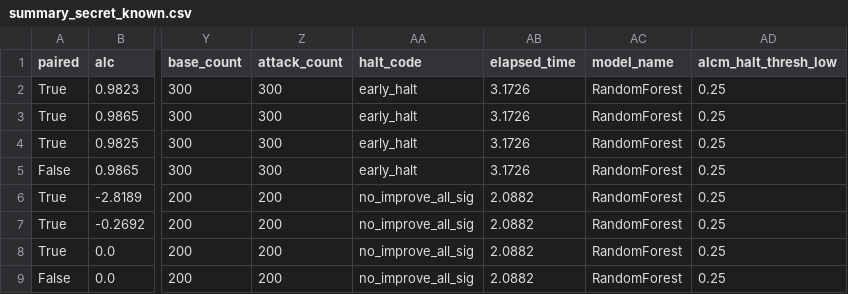
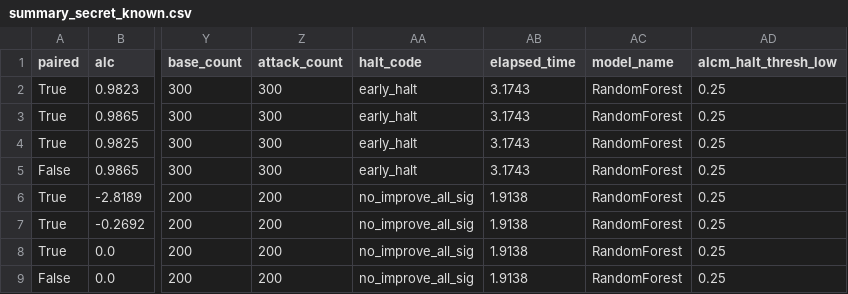
Before and after one commit to yoid2000/anonymity_loss_coefficient, a CSV file: scripts/generic_example_files/summary_secret_known.csv, drawn as a sheet; only a part is shown, gaps mark what is left out; the diff names each change by its address in the sheet, - before the commit and + after, or states it on an @@ line.

```diff
--- a/scripts/generic_example_files/summary_secret_known.csv
+++ b/scripts/generic_example_files/summary_secret_known.csv
-AB2:AB5 (elapsed_time): 3.1726
+AB2:AB5 (elapsed_time): 3.1743
-AB6:AB9 (elapsed_time): 2.0882
+AB6:AB9 (elapsed_time): 1.9138
```
Also changed, not shown: 1 other file.
